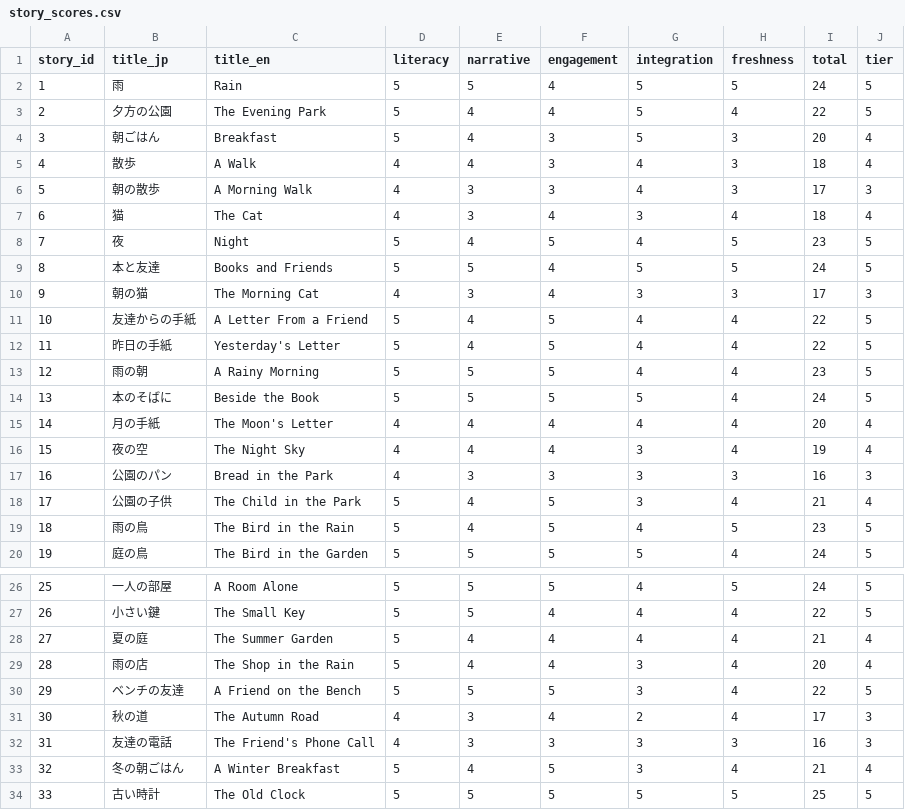
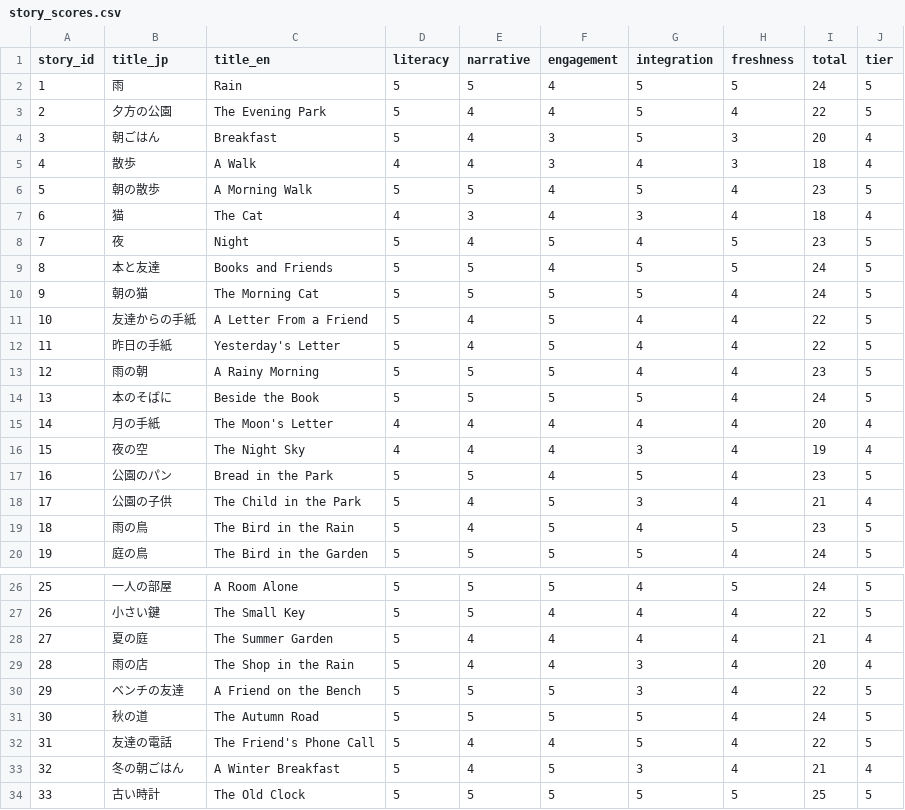
Before and after one commit to yanzay/monogatari, a CSV file: docs/story_scores.csv, drawn as a sheet; only a part is shown, gaps mark what is left out; the diff covers the shown part only.

Commit message:
Re-score 6 rewritten stories (v1.1)
After the orphan-tail rewrites of stories 5, 9, 16, 24, 30, and 31,
re-evaluate them against the same 5-dimension scale.

Per-story deltas:
  story_5  17 → 23  (+6)  ★★★ → ★★★★★
  story_9  17 → 24  (+7)  ★★★ → ★★★★★
  story_16 16 → 23  (+7)  ★★★ → ★★★★★
  story_24 17 → 22  (+5)  ★★★ → ★★★★★
  story_30 17 → 24  (+7)  ★★★ → ★★★★★
  story_31 16 → 22  (+6)  ★★★ → ★★★★★

Library-wide aggregates:
  average:           21.70 → 22.13  (+0.43)
  ★★★★★ count (22+): 38 → 46
  ★★★ count (14-17): 6 → 0  (no stories below tier 4 anymore)
  min total:         16 → 18
  new bottom-tier:   stories 4, 6, 41, 51, 52, 53 (all tied at 18)

Most of the lift came from the Integration dimension (the orphan-tail
penalty went from 2-3 → 5 in every rewrite). Narrative also gained
1-2 points per story because the previously-disconnected reuse
sentences now serve the scene.

scoring scale bumped to v1.1; v1.0 snapshot preserved in 'history'
for future audits.

```diff
--- a/docs/story_scores.csv
+++ b/docs/story_scores.csv
@@ -5,3 +5,3 @@ story_id,title_jp,title_en,literacy,narrative,engagement,integration,freshness,t
 4,散歩,A Walk,4,4,3,4,3,18,4
-5,朝の散歩,A Morning Walk,4,3,3,4,3,17,3
+5,朝の散歩,A Morning Walk,5,5,4,5,4,23,5
 6,猫,The Cat,4,3,4,3,4,18,4
@@ -9,3 +9,3 @@ story_id,title_jp,title_en,literacy,narrative,engagement,integration,freshness,t
 8,本と友達,Books and Friends,5,5,4,5,5,24,5
-9,朝の猫,The Morning Cat,4,3,4,3,3,17,3
+9,朝の猫,The Morning Cat,5,5,5,5,4,24,5
 10,友達からの手紙,A Letter From a Friend,5,4,5,4,4,22,5
@@ -16,3 +16,3 @@ story_id,title_jp,title_en,literacy,narrative,engagement,integration,freshness,t
 15,夜の空,The Night Sky,4,4,4,3,4,19,4
-16,公園のパン,Bread in the Park,4,3,3,3,3,16,3
+16,公園のパン,Bread in the Park,5,5,4,5,4,23,5
 17,公園の子供,The Child in the Park,5,4,5,3,4,21,4
@@ -30,4 +30,4 @@ story_id,title_jp,title_en,literacy,narrative,engagement,integration,freshness,t
 29,ベンチの友達,A Friend on the Bench,5,5,5,3,4,22,5
-30,秋の道,The Autumn Road,4,3,4,2,4,17,3
-31,友達の電話,The Friend's Phone Call,4,3,3,3,3,16,3
+30,秋の道,The Autumn Road,5,5,5,5,4,24,5
+31,友達の電話,The Friend's Phone Call,5,4,4,5,4,22,5
 32,冬の朝ごはん,A Winter Breakfast,5,4,5,3,4,21,4
```
Also changed, not shown: 5 edited cells elsewhere in this file, 1 other file.
